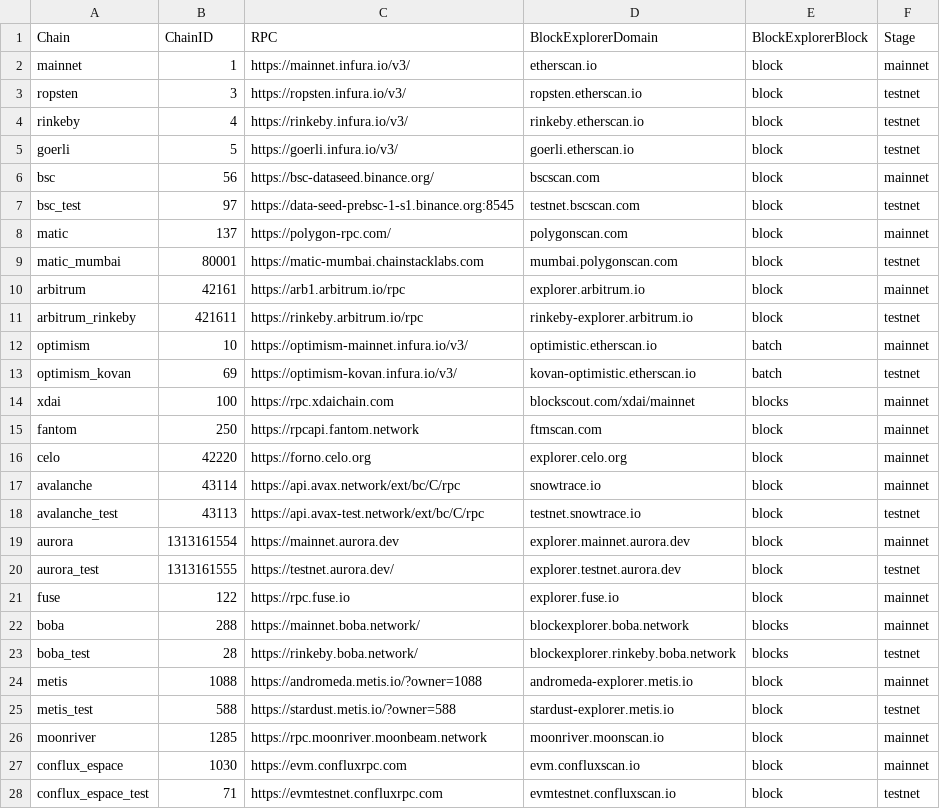
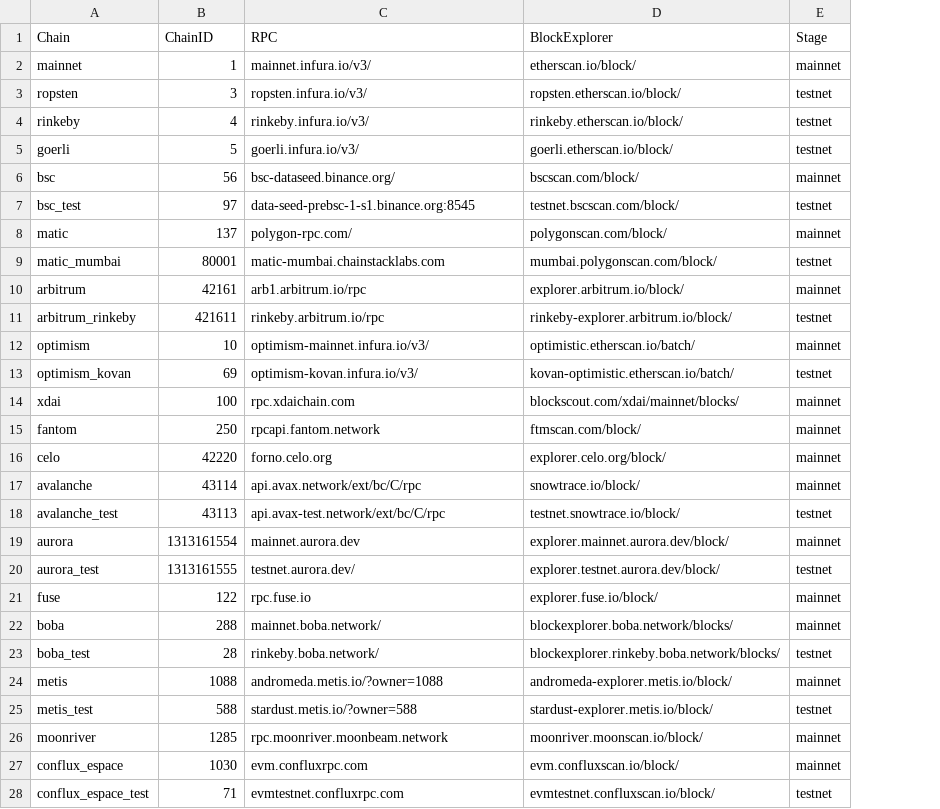
Before and after one commit to DimensionDev/SmartContractProjectConfig, a CSV file: Chains.csv, drawn as a sheet; only a part is shown; removed rows and columns are numbered as before the commit, all else as after; the diff covers the shown part only; the diff names each change by its address in the sheet, - before the commit and + after, or states it on an @@ line.

Commit message:
combine BlockBrowser info

```diff
--- a/Chains.csv
+++ b/Chains.csv
-column D (BlockExplorerDomain), rows 2-28: etherscan.io | ropsten.etherscan.io | rinkeby.etherscan.io | goerli.etherscan.io | bscscan.com | testnet.bscscan.com | polygonscan.com | mumbai.polygonscan.com | explorer.arbitrum.io | rinkeby-explorer.arbitrum.io | optimistic.etherscan.io | kovan-optimistic.etherscan.io | blockscout.com/xdai/mainnet | ftmscan.com | explorer.celo.org | snowtrace.io | testnet.snowtrace.io | explorer.mainnet.aurora.dev | explorer.testnet.aurora.dev | explorer.fuse.io | blockexplorer.boba.network | blockexplorer.rinkeby.boba.network | andromeda-explorer.metis.io | stardust-explorer.metis.io | moonriver.moonscan.io | evm.confluxscan.io | evmtestnet.confluxscan.io
-column E (BlockExplorerBlock), rows 2-28: block | block | block | block | block | block | block | block | block | block | batch | batch | blocks | block | block | block | block | block | block | block | blocks | blocks | block | block | block | block | block
+column D (BlockExplorer), rows 2-28: etherscan.io/block/ | ropsten.etherscan.io/block/ | rinkeby.etherscan.io/block/ | goerli.etherscan.io/block/ | bscscan.com/block/ | testnet.bscscan.com/block/ | polygonscan.com/block/ | mumbai.polygonscan.com/block/ | explorer.arbitrum.io/block/ | rinkeby-explorer.arbitrum.io/block/ | optimistic.etherscan.io/batch/ | kovan-optimistic.etherscan.io/batch/ | blockscout.com/xdai/mainnet/blocks/ | ftmscan.com/block/ | explorer.celo.org/block/ | snowtrace.io/block/ | testnet.snowtrace.io/block/ | explorer.mainnet.aurora.dev/block/ | explorer.testnet.aurora.dev/block/ | explorer.fuse.io/block/ | blockexplorer.boba.network/blocks/ | blockexplorer.rinkeby.boba.network/blocks/ | andromeda-explorer.metis.io/block/ | stardust-explorer.metis.io/block/ | moonriver.moonscan.io/block/ | evm.confluxscan.io/block/ | evmtestnet.confluxscan.io/block/
-C2 (RPC): https://mainnet.infura.io/v3/
+C2 (RPC): mainnet.infura.io/v3/
-C3 (RPC): https://ropsten.infura.io/v3/
+C3 (RPC): ropsten.infura.io/v3/
-C4 (RPC): https://rinkeby.infura.io/v3/
+C4 (RPC): rinkeby.infura.io/v3/
-C5 (RPC): https://goerli.infura.io/v3/
+C5 (RPC): goerli.infura.io/v3/
-C6 (RPC): https://bsc-dataseed.binance.org/
+C6 (RPC): bsc-dataseed.binance.org/
-C7 (RPC): https://data-seed-prebsc-1-s1.binance.org:8545
+C7 (RPC): data-seed-prebsc-1-s1.binance.org:8545
-C8 (RPC): https://polygon-rpc.com/
+C8 (RPC): polygon-rpc.com/
-C9 (RPC): https://matic-mumbai.chainstacklabs.com
+C9 (RPC): matic-mumbai.chainstacklabs.com
-C10 (RPC): https://arb1.arbitrum.io/rpc
+C10 (RPC): arb1.arbitrum.io/rpc
-C11 (RPC): https://rinkeby.arbitrum.io/rpc
+C11 (RPC): rinkeby.arbitrum.io/rpc
-C12 (RPC): https://optimism-mainnet.infura.io/v3/
+C12 (RPC): optimism-mainnet.infura.io/v3/
-C13 (RPC): https://optimism-kovan.infura.io/v3/
+C13 (RPC): optimism-kovan.infura.io/v3/
-C14 (RPC): https://rpc.xdaichain.com
+C14 (RPC): rpc.xdaichain.com
-C15 (RPC): https://rpcapi.fantom.network
+C15 (RPC): rpcapi.fantom.network
-C16 (RPC): https://forno.celo.org
+C16 (RPC): forno.celo.org
-C17 (RPC): https://api.avax.network/ext/bc/C/rpc
+C17 (RPC): api.avax.network/ext/bc/C/rpc
-C18 (RPC): https://api.avax-test.network/ext/bc/C/rpc
+C18 (RPC): api.avax-test.network/ext/bc/C/rpc
-C19 (RPC): https://mainnet.aurora.dev
+C19 (RPC): mainnet.aurora.dev
-C20 (RPC): https://testnet.aurora.dev/
+C20 (RPC): testnet.aurora.dev/
-C21 (RPC): https://rpc.fuse.io
+C21 (RPC): rpc.fuse.io
-C22 (RPC): https://mainnet.boba.network/
+C22 (RPC): mainnet.boba.network/
-C23 (RPC): https://rinkeby.boba.network/
+C23 (RPC): rinkeby.boba.network/
-C24 (RPC): https://andromeda.metis.io/?owner=1088
+C24 (RPC): andromeda.metis.io/?owner=1088
-C25 (RPC): https://stardust.metis.io/?owner=588
+C25 (RPC): stardust.metis.io/?owner=588
-C26 (RPC): https://rpc.moonriver.moonbeam.network
+C26 (RPC): rpc.moonriver.moonbeam.network
-C27 (RPC): https://evm.confluxrpc.com
+C27 (RPC): evm.confluxrpc.com
-C28 (RPC): https://evmtestnet.confluxrpc.com
+C28 (RPC): evmtestnet.confluxrpc.com
```
Also changed, not shown: 3 edited cells elsewhere in this file, 2 other files.
